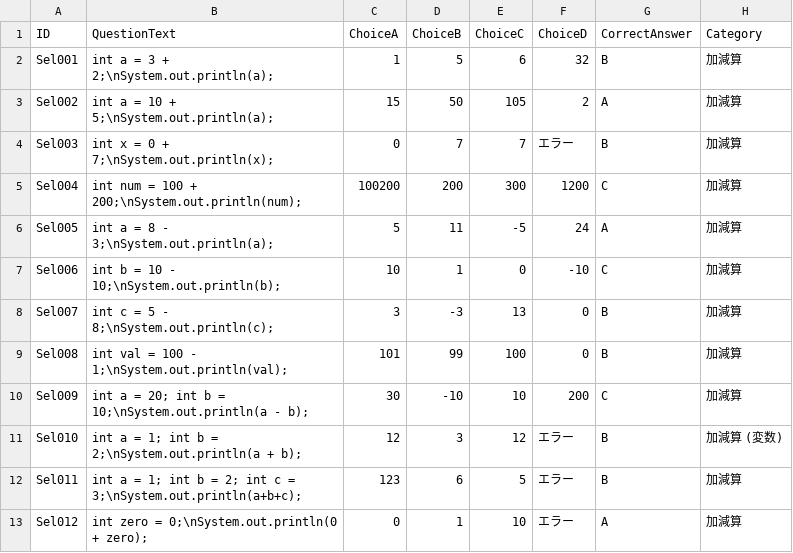
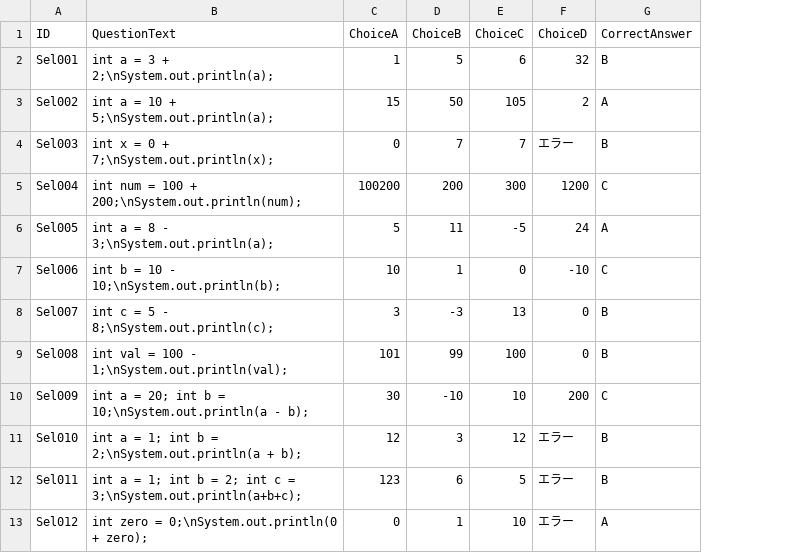
Before and after one commit to Honda310/Code-Quest, a CSV file: Assets/Resources/Data/Variable_AdditionAndSubtraction.csv, drawn as a sheet; the diff names each change by its address in the sheet, - before the commit and + after, or states it on an @@ line.

```diff
--- a/Assets/Resources/Data/Variable_AdditionAndSubtraction.csv
+++ b/Assets/Resources/Data/Variable_AdditionAndSubtraction.csv
-column H (Category), rows 2-13: 加減算 | 加減算 | 加減算 | 加減算 | 加減算 | 加減算 | 加減算 | 加減算 | 加減算 | 加減算 (変数) | 加減算 | 加減算
```
Also changed, not shown: 4 other files.
